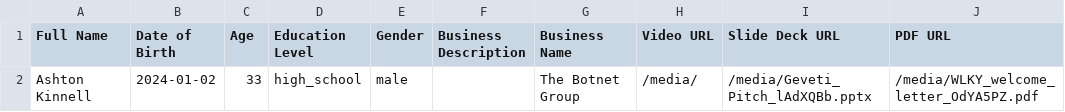
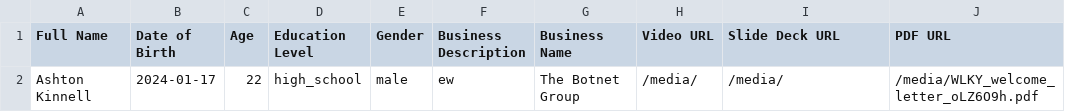
Before and after one commit to Ashton-Gates/belonging-foundation, a CSV file: belonging/media/scholarship_applications.csv, drawn as a sheet.

```diff
--- a/belonging/media/scholarship_applications.csv
+++ b/belonging/media/scholarship_applications.csv
@@ -1,2 +1,2 @@
 Full Name,Date of Birth,Age,Education Level,Gender,Business Description,Business Name,Video URL,Slide Deck URL,PDF URL
-Ashton Kinnell,2024-01-02,33,high_school,male,,The Botnet Group,/media/,/media/Geveti_Pitch_lAdXQBb.pptx,/media/WLKY_welcome_letter_OdYA5PZ.pdf
+Ashton Kinnell,2024-01-17,22,high_school,male,ew,The Botnet Group,/media/,/media/,/media/WLKY_welcome_letter_oLZ6O9h.pdf
```
Also changed, not shown: 15 other files.
